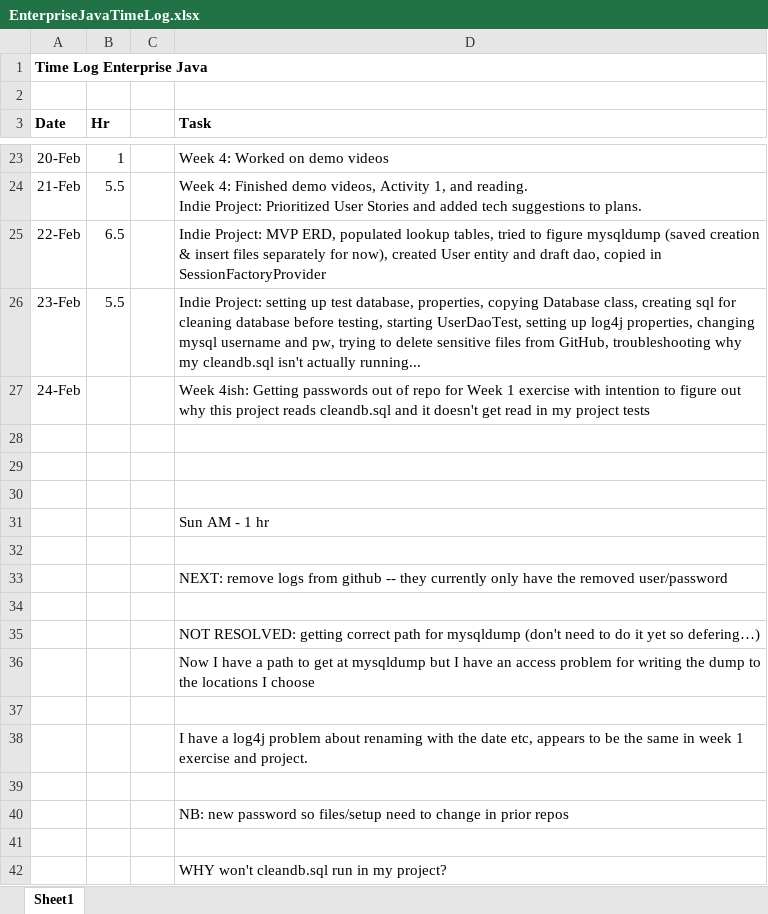
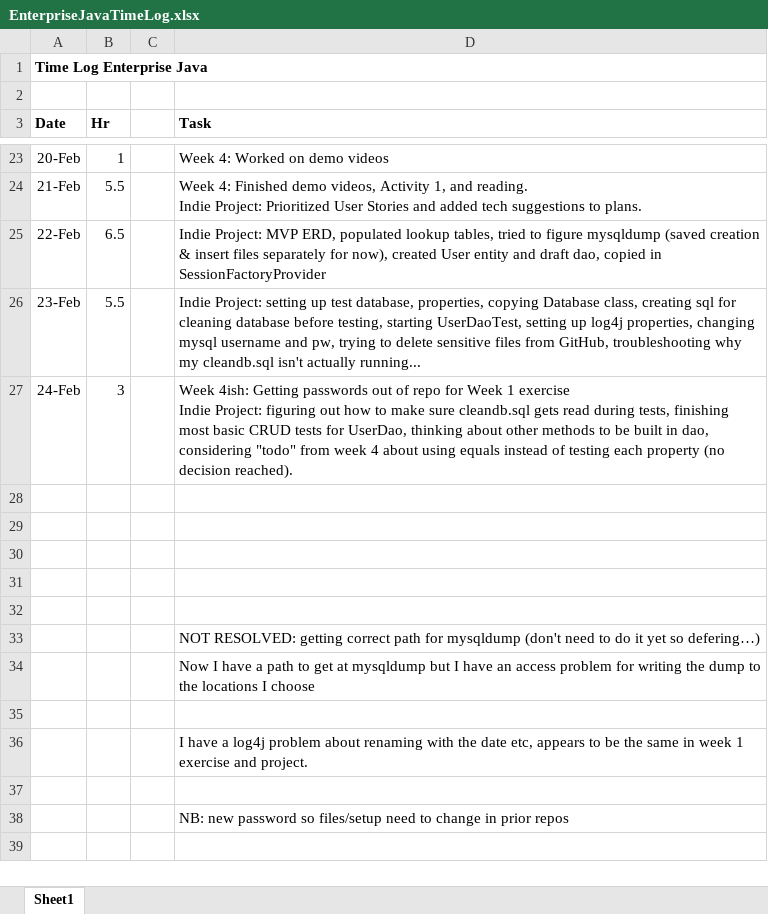
Before and after one commit to haandahl/income-experiences, an Excel workbook: EnterpriseJavaTimeLog.xlsx, sheet Sheet1, drawn as a sheet; only a part is shown, gaps mark what is left out; values as stored, in another font and other column widths than the file's, no borders; ↵ is a line break in a cell; the diff names each change by its address in the sheet, - before the commit and + after, or states it on an @@ line.

Commit message:
UserDaoTest passes getByPropertyNameSuccess()

```diff
--- a/EnterpriseJavaTimeLog.xlsx (sheet Sheet1)
+++ b/EnterpriseJavaTimeLog.xlsx (sheet Sheet1)
-B27 (Hr): (empty)
+B27 (Hr): 3
-D27 (Task): …1 exercise with intention to figure out why this project reads cleandb.sql and it doesn't get read in my project tests
+D27 (Task): …1 exercise ↵ Indie Project: figuring out how to make sure cleandb.sql gets read during tests, finishing most basic CRUD tests for UserDao, thinking about other methods to be built in dao, considering "todo" from week 4 about using equals instead of testing each property (no decision reached).
-row 31:  |  |  | Sun AM - 1 hr
-row 33:  |  |  | NEXT: remove logs from github -- they currently only have the removed user/password
-row 41: (empty)
-row 42:  |  |  | WHY won't cleandb.sql run in my project?
```
Also changed, not shown: 2 other files.
